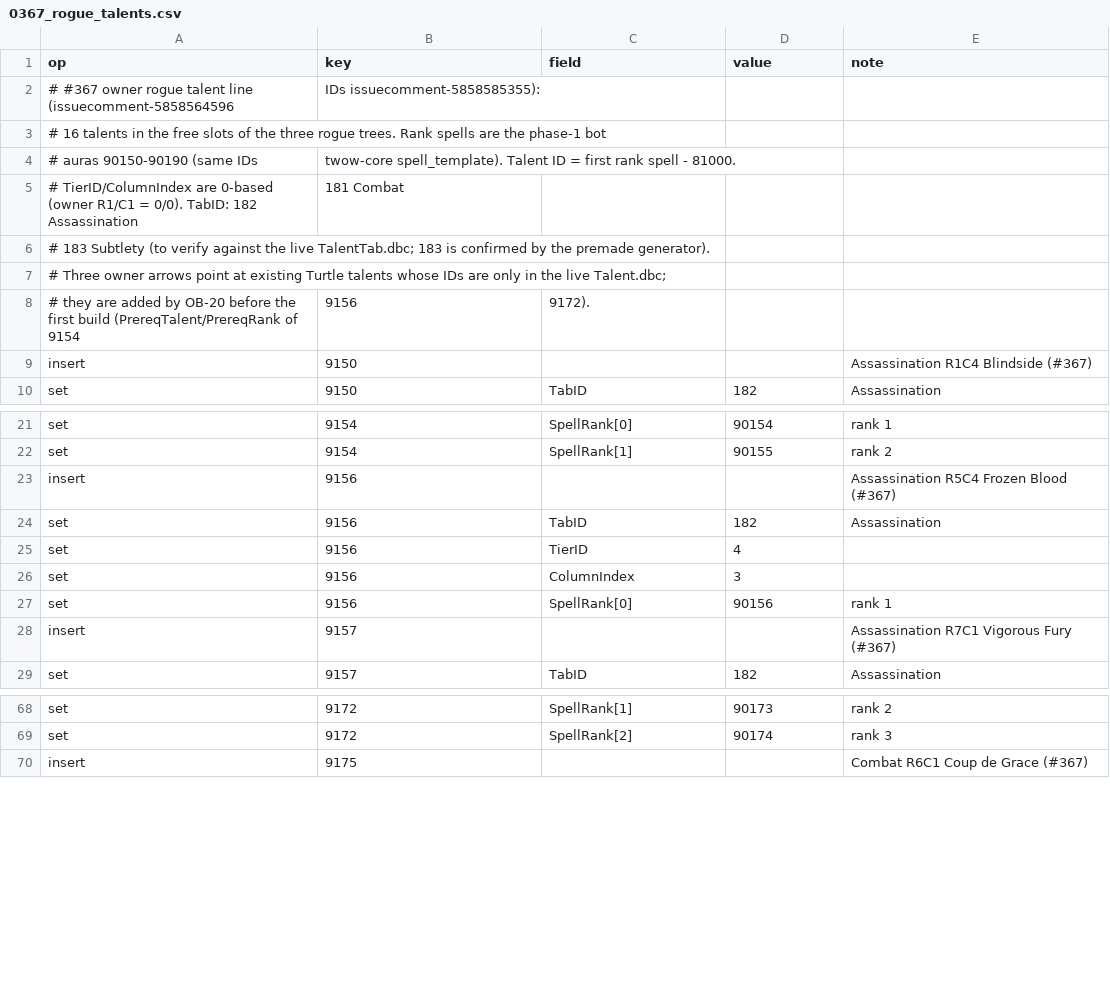
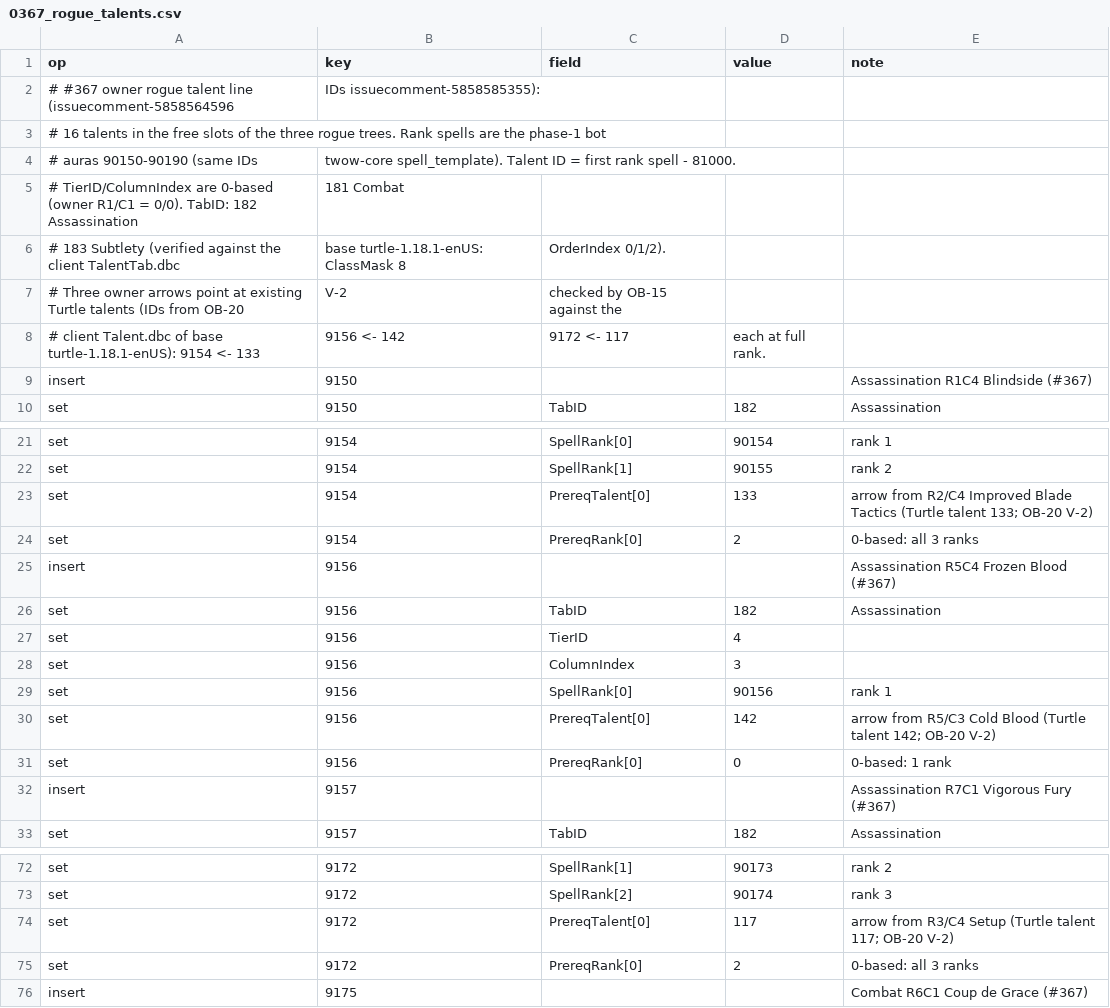
Before and after one commit to Cilverkrow/twow-repo, a CSV file: ops/clientpatch/changes/Talent/0367_rogue_talents.csv, drawn as a sheet; only a part is shown, gaps mark what is left out.

```diff
--- a/ops/clientpatch/changes/Talent/0367_rogue_talents.csv
+++ b/ops/clientpatch/changes/Talent/0367_rogue_talents.csv
@@ -5,5 +5,5 @@ op,key,field,value,note
 # TierID/ColumnIndex are 0-based (owner R1/C1 = 0/0). TabID: 182 Assassination, 181 Combat,
-# 183 Subtlety (to verify against the live TalentTab.dbc; 183 is confirmed by the premade generator).
-# Three owner arrows point at existing Turtle talents whose IDs are only in the live Talent.dbc;
-# they are added by OB-20 before the first build (PrereqTalent/PrereqRank of 9154, 9156, 9172).
+# 183 Subtlety (verified against the client TalentTab.dbc, base turtle-1.18.1-enUS: ClassMask 8, OrderIndex 0/1/2).
+# Three owner arrows point at existing Turtle talents (IDs from OB-20, V-2, checked by OB-15 against the
+# client Talent.dbc of base turtle-1.18.1-enUS): 9154 <- 133, 9156 <- 142, 9172 <- 117, each at full rank.
 insert,9150,,,Assassination R1C4 Blindside (#367)
@@ -22,2 +22,4 @@ set,9154,SpellRank[0],90154,rank 1
 set,9154,SpellRank[1],90155,rank 2
+set,9154,PrereqTalent[0],133,arrow from R2/C4 Improved Blade Tactics (Turtle talent 133; OB-20 V-2)
+set,9154,PrereqRank[0],2,0-based: all 3 ranks
 insert,9156,,,Assassination R5C4 Frozen Blood (#367)
@@ -27,2 +29,4 @@ set,9156,ColumnIndex,3,
 set,9156,SpellRank[0],90156,rank 1
+set,9156,PrereqTalent[0],142,arrow from R5/C3 Cold Blood (Turtle talent 142; OB-20 V-2)
+set,9156,PrereqRank[0],0,0-based: 1 rank
 insert,9157,,,Assassination R7C1 Vigorous Fury (#367)
@@ -69,2 +73,4 @@ set,9172,SpellRank[1],90173,rank 2
 set,9172,SpellRank[2],90174,rank 3
+set,9172,PrereqTalent[0],117,arrow from R3/C4 Setup (Turtle talent 117; OB-20 V-2)
+set,9172,PrereqRank[0],2,0-based: all 3 ranks
 insert,9175,,,Combat R6C1 Coup de Grace (#367)
```
Also changed, not shown: 2 other files.
